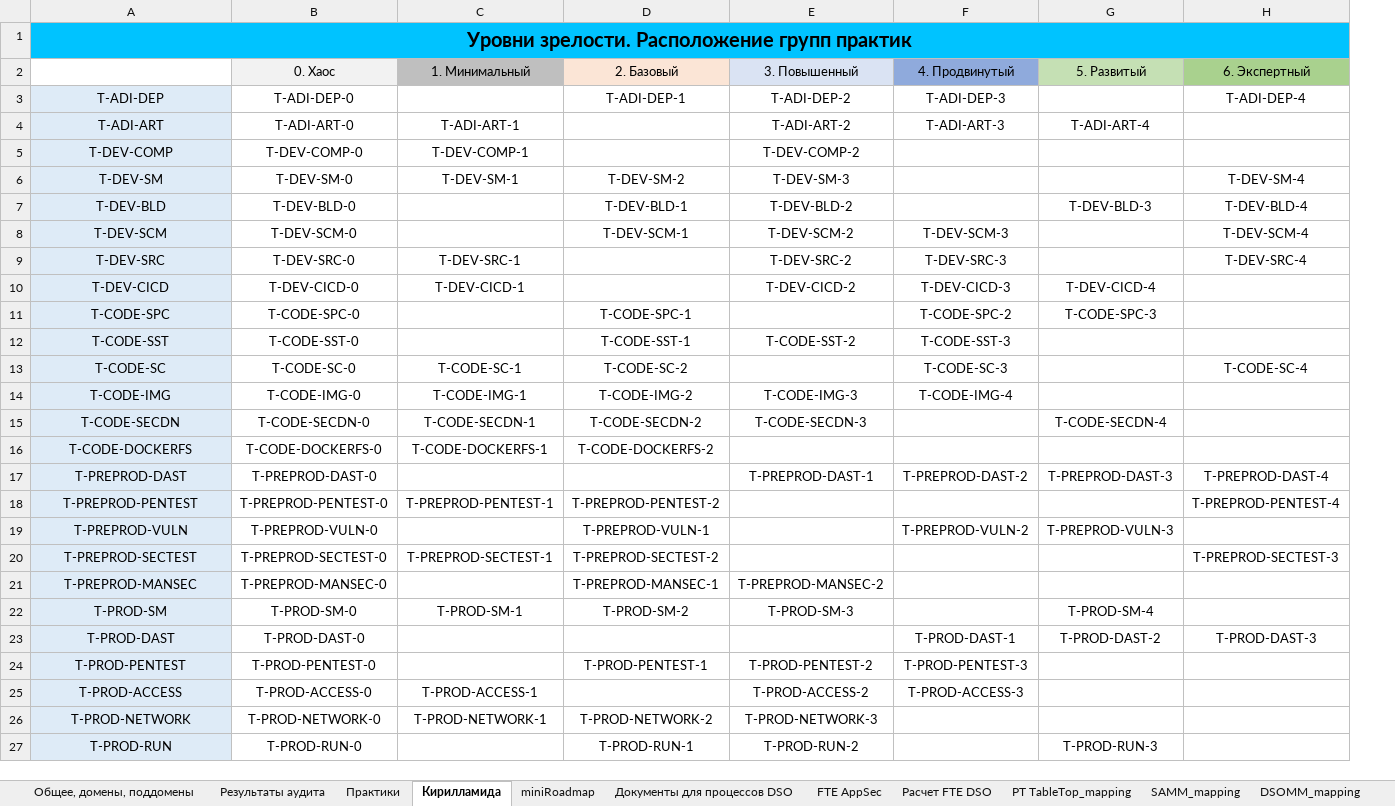
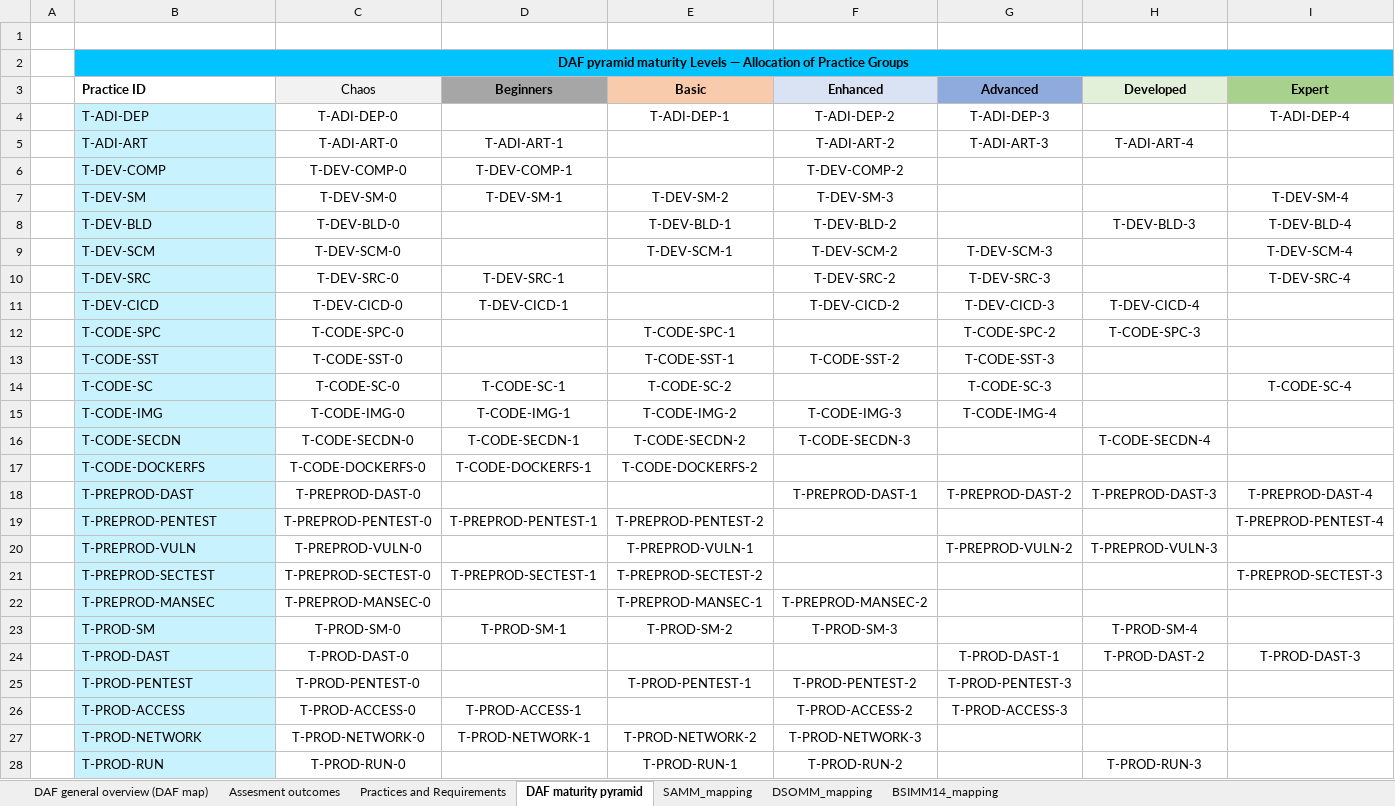
Before and after one commit to Jet-Security-Team/DevSecOps-Assessment-Framework, an Excel workbook: DAF_public_RU.xlsx, sheet DAF maturity pyramid, drawn as a sheet; only a part is shown; values as stored, in another font and other column widths than the file's, no borders; charts and pictures and conditional formats not drawn; removed rows and columns are numbered as before the commit, all else as after; rows hold the shown columns only; the diff covers the shown part only; the diff names each change by its address in the sheet, - before the commit and + after, or states it on an @@ line.

```diff
--- a/DAF_public_RU.xlsx (sheet DAF maturity pyramid)
+++ b/DAF_public_RU.xlsx (sheet DAF maturity pyramid)
-sheet tab: Общее, домены, поддомены
+sheet tab: DAF general overview (DAF map)
-sheet tab: Результаты аудита
+sheet tab: Assesment outcomes
-sheet tab: Практики
+sheet tab: Practices and Requirements
-sheet tab: Кирилламида
+sheet tab: DAF maturity pyramid
-sheet tab: miniRoadmap
-sheet tab: Документы для процессов DSO
-sheet tab: FTE AppSec
-sheet tab: Расчет FTE DSO
-sheet tab: PT TableTop_mapping
+column A, empty
+row 1: (empty)
-B2: Уровни зрелости. Расположение групп практик
+B2: DAF pyramid maturity Levels — Allocation of Practice Groups
@@ B2 text size: smaller @@
-row 2:  | 0. Хаос | 1. Минимальный | 2. Базовый | 3. Повышенный | 4. Продвинутый | 5. Развитый | 6. Экспертный
+row 3:  | Practice ID | Chaos | Beginners | Basic | Enhanced | Advanced | Developed | Expert
-B4:B28 alignment: center
+B4:B28 alignment: left
```
Also changed, not shown: 1 added row, 1 removed row, 2 edited cells and cell formats elsewhere in this sheet, sheet Practices and Requirements, sheet SAMM_mapping, sheet Assesment outcomes, sheet DSOMM_mapping, sheet BSIMM14_mapping, other sheet tabs, formulas that keep their value, hidden cells, charts or pictures.
